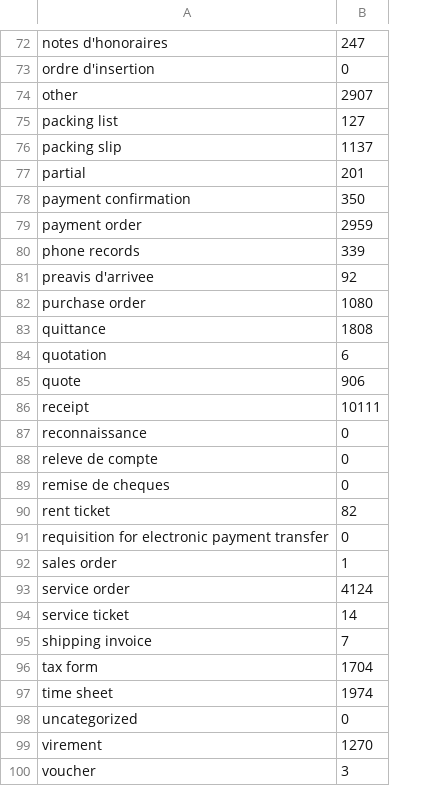
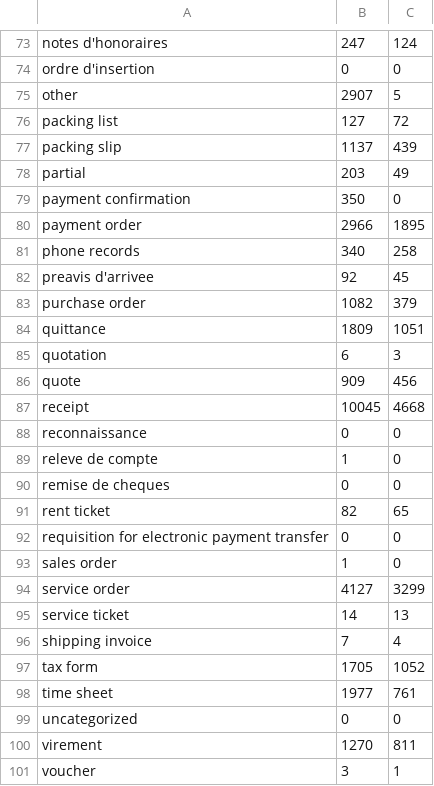
Before and after one commit to HinWise/LegalDiscovery, a CSV file: number_docs_per_type.csv, drawn as a sheet; only a part is shown, gaps mark what is left out; addresses are those after the commit; the diff covers the shown part only; the diff names each change by its address in the sheet, - before the commit and + after, or states it on an @@ line.

```diff
--- a/number_docs_per_type.csv
+++ b/number_docs_per_type.csv
+column C, rows 73-101: 124 | 0 | 5 | 72 | 439 | 49 | 0 | 1895 | 258 | 45 | 379 | 1051 | 3 | 456 | 4668 | 0 | 0 | 0 | 65 | 0 | 0 | 3299 | 13 | 4 | 1052 | 761 | 0 | 811 | 1
-B78: 201
+B78: 203
-B80: 2959
+B80: 2966
-B81: 339
+B81: 340
-B83: 1080
+B83: 1082
-B84: 1808
+B84: 1809
-B86: 906
+B86: 909
-B87: 10111
+B87: 10045
-B89: 0
+B89: 1
-B94: 4124
+B94: 4127
-B97: 1704
+B97: 1705
-B98: 1974
+B98: 1977
```
Also changed, not shown: 1 added row and 26 edited cells elsewhere in this file, 1 other file.
